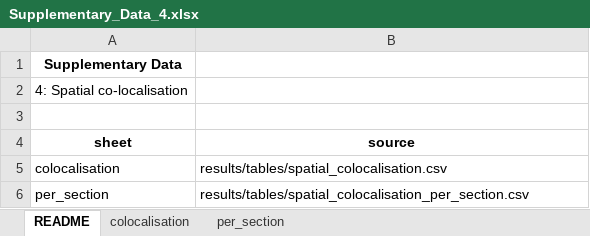
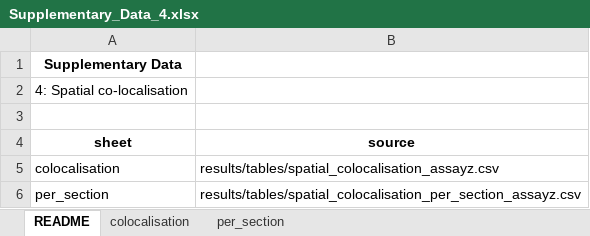
Before and after one commit to hossainlab/dmg_atlas, an Excel workbook: preprint/supplementary_data/Supplementary_Data_4.xlsx, sheet README, drawn as a sheet; values as stored, in another font and other column widths than the file's, no borders; the diff names each change by its address in the sheet, - before the commit and + after, or states it on an @@ line.

```diff
--- a/preprint/supplementary_data/Supplementary_Data_4.xlsx (sheet README)
+++ b/preprint/supplementary_data/Supplementary_Data_4.xlsx (sheet README)
-B5 (source): results/tables/spatial_colocalisation.csv
+B5 (source): results/tables/spatial_colocalisation_assayz.csv
-B6 (source): results/tables/spatial_colocalisation_per_section.csv
+B6 (source): results/tables/spatial_colocalisation_per_section_assayz.csv
```
Also changed, not shown: sheet colocalisation, sheet per_section, preprint/supplementary_data/Supplementary_Data_1.xlsx, preprint/supplementary_data/Supplementary_Data_2.xlsx, 42 other files.
